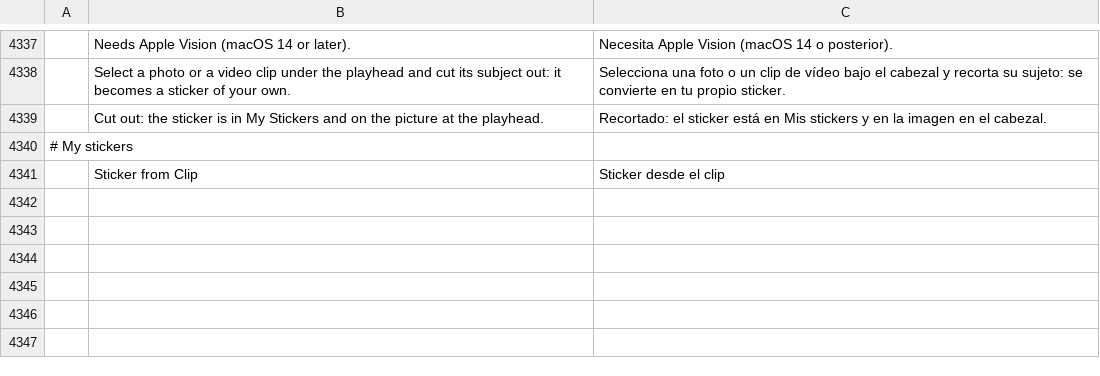
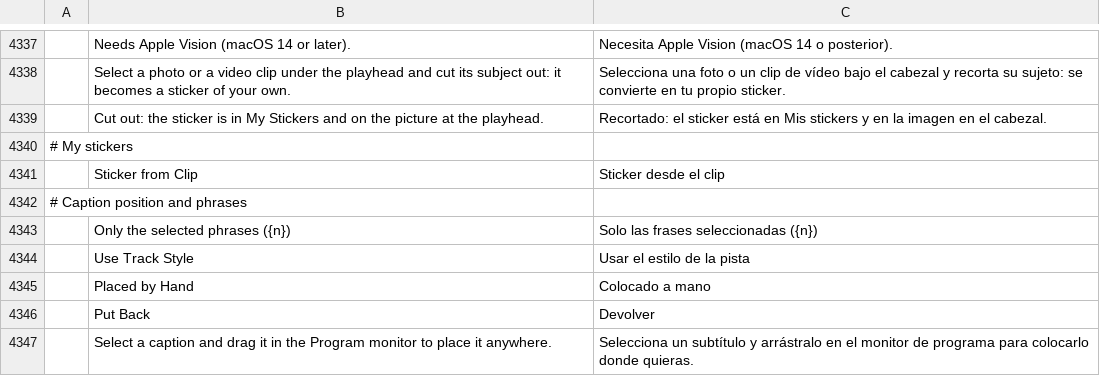
Before and after one commit to guloff/jilo-studio, a TSV file: crates/ui-egui/src/i18n/es.tsv, drawn as a sheet; only a part is shown, gaps mark what is left out.

```diff
--- a/crates/ui-egui/src/i18n/es.tsv
+++ b/crates/ui-egui/src/i18n/es.tsv
@@ -4341 +4341,7 @@
 	Sticker from Clip	Sticker desde el clip
+# Caption position and phrases
+	Only the selected phrases ({n})	Solo las frases seleccionadas ({n})
+	Use Track Style	Usar el estilo de la pista
+	Placed by Hand	Colocado a mano
+	Put Back	Devolver
+	Select a caption and drag it in the Program monitor to place it anywhere.	Selecciona un subtítulo y arrástralo en el monitor de programa para colocarlo donde quieras.
```
Also changed, not shown: crates/ui-egui/src/i18n/ru.tsv, crates/ui-egui/src/i18n/zh-cn.tsv, 15 other files.
